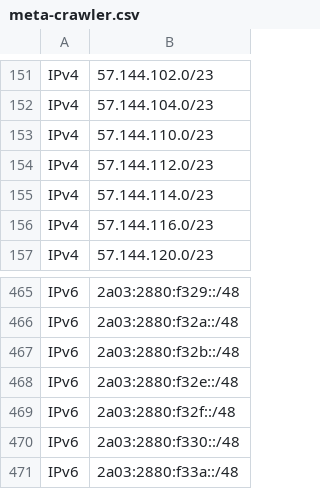
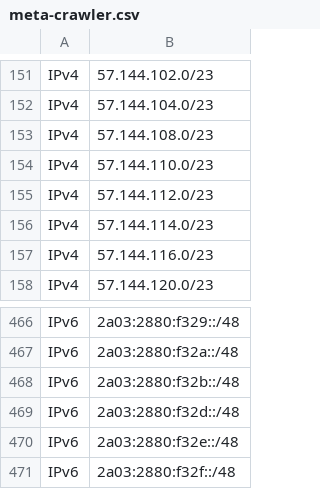
Before and after one commit to disposable/cloud-ip-ranges, a CSV file: csv/meta-crawler.csv, drawn as a sheet; only a part is shown, gaps mark what is left out; the shorter side is filled out with more unchanged rows.

```diff
--- a/csv/meta-crawler.csv
+++ b/csv/meta-crawler.csv
@@ -152,2 +152,3 @@ IPv4,57.144.102.0/23
 IPv4,57.144.104.0/23
+IPv4,57.144.108.0/23
 IPv4,57.144.110.0/23
@@ -467,2 +468,3 @@ IPv6,2a03:2880:f32a::/48
 IPv6,2a03:2880:f32b::/48
+IPv6,2a03:2880:f32d::/48
 IPv6,2a03:2880:f32e::/48
```
Also changed, not shown: csv/alibaba.csv, csv/google-cloud.csv, 18 other files.
